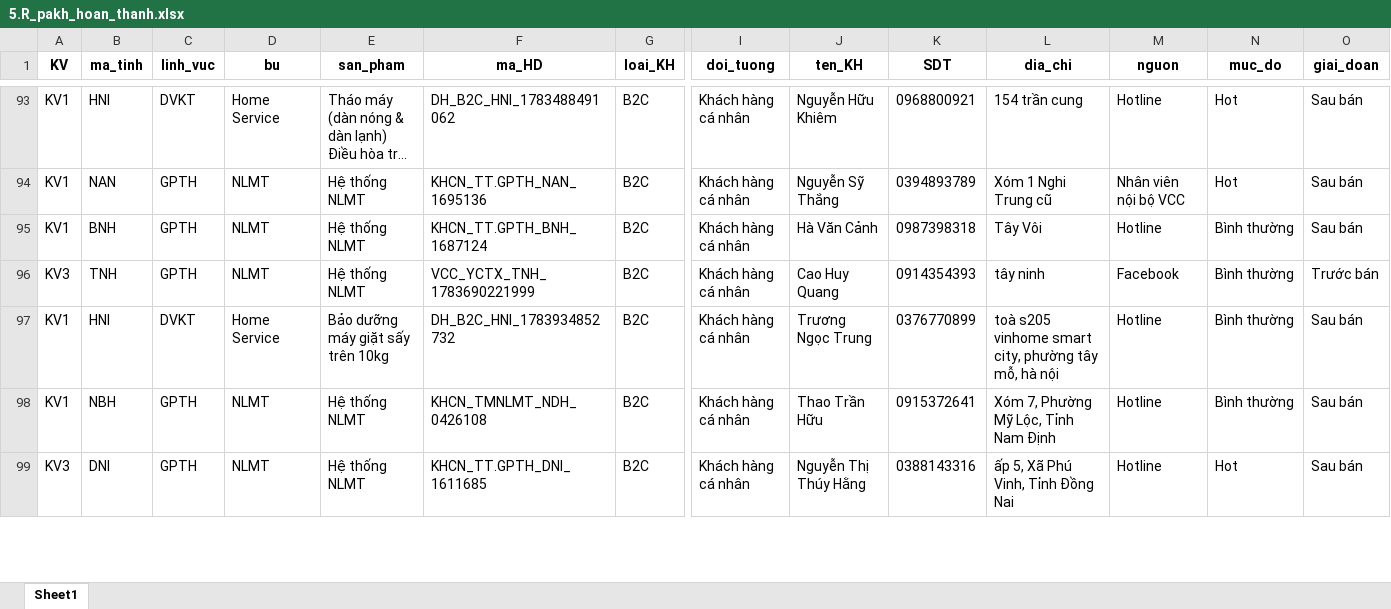
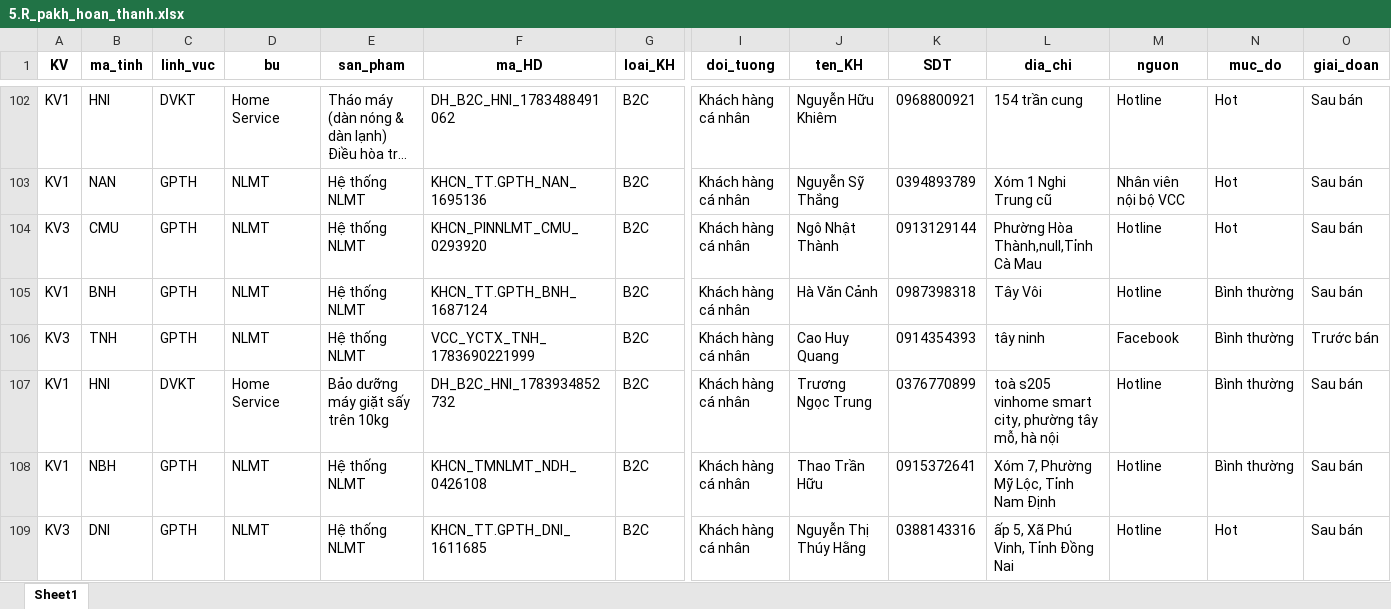
Before and after one commit to Nhunggg1612/dashboard-PAKH, an Excel workbook: data/5.R_pakh_hoan_thanh.xlsx, sheet Sheet1, drawn as a sheet; only a part is shown, gaps mark what is left out; long unchanged cells end in …; values as stored, in another font and other column widths than the file's, no borders; rows hold the shown columns only; the diff covers the shown part only; the diff names each change by its address in the sheet, - before the commit and + after, or states it on an @@ line.

```diff
--- a/data/5.R_pakh_hoan_thanh.xlsx (sheet Sheet1)
+++ b/data/5.R_pakh_hoan_thanh.xlsx (sheet Sheet1)
+row 104: KV3 | CMU | GPTH | NLMT | Hệ thống NLMT | KHCN_PINNLMT_CMU_0293920 | B2C | Khách hàng cá nhân | Ngô Nhật Thành | 0913129144 | Phường Hòa Thành,null,Tỉnh Cà Mau | Hotline | Hot | Sau bán
```
Also changed, not shown: 10 added rows and 22 edited cells elsewhere in this sheet, data/3.R_pakh.xlsx, 8 other files.
